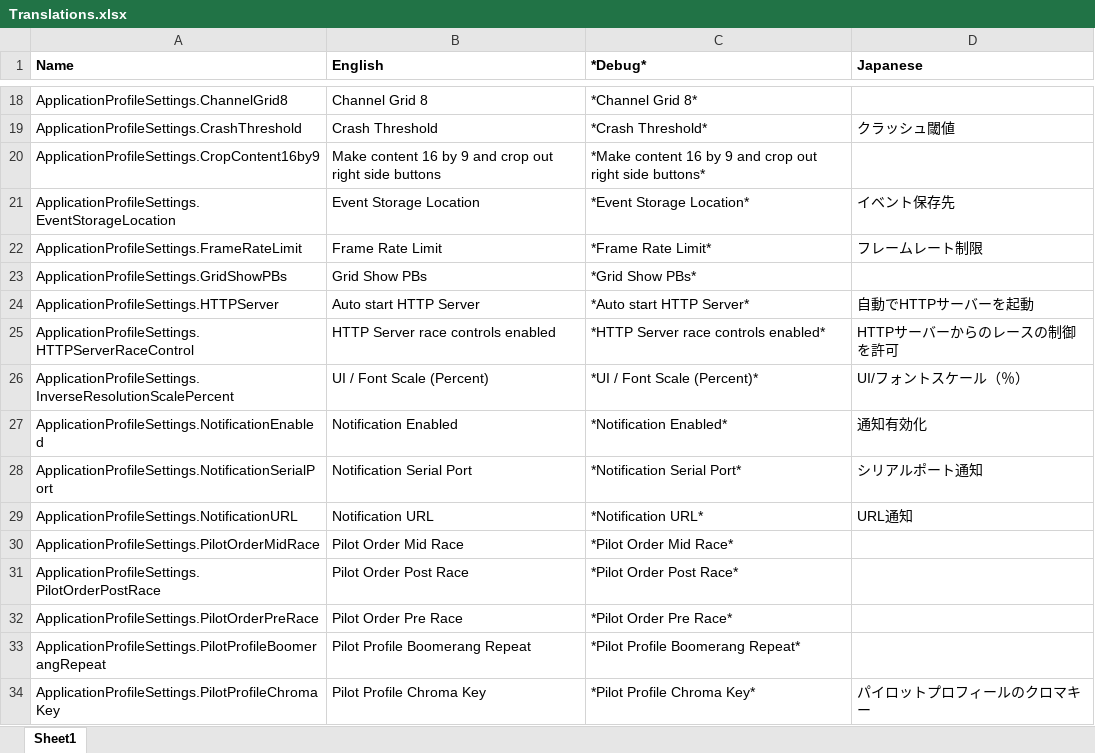
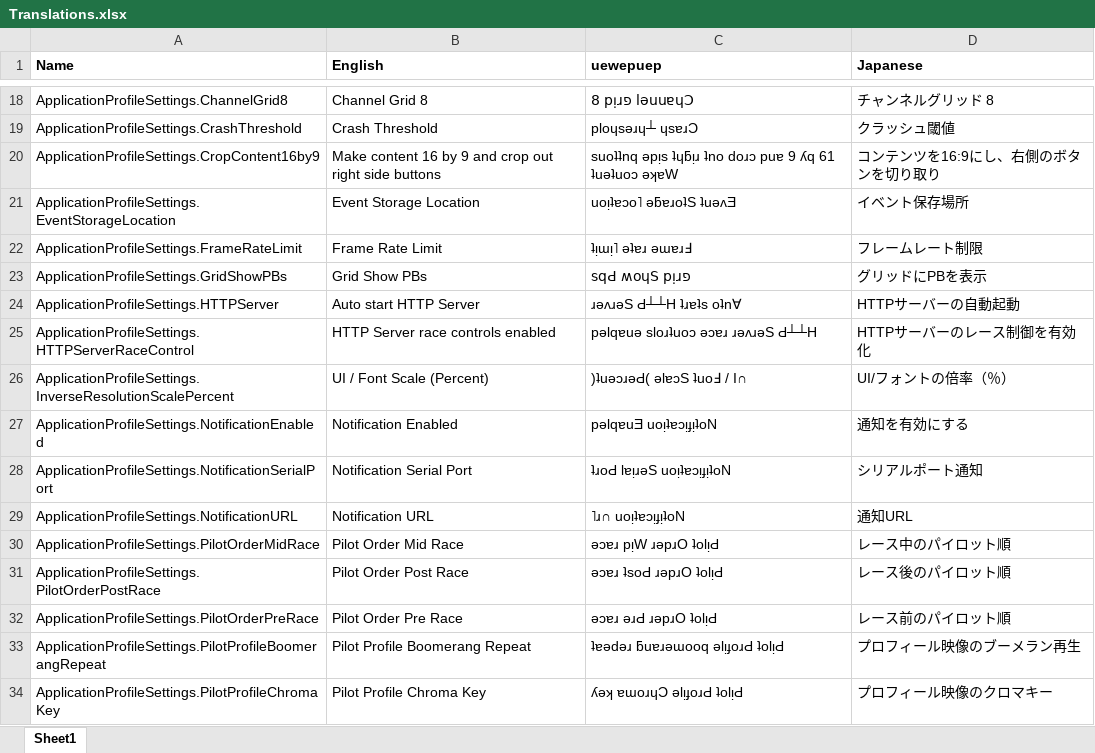
Before and after one commit to uewepuep/FPVTracksideCore, an Excel workbook: UI/Translations.xlsx, sheet Sheet1, drawn as a sheet; only a part is shown, gaps mark what is left out; values as stored, in another font and other column widths than the file's, no borders; the diff covers the shown part only; the diff names each change by its address in the sheet, - before the commit and + after, or states it on an @@ line.

Commit message:
New translations Text input method should be more supportive? uewepuep language :D

```diff
--- a/UI/Translations.xlsx (sheet Sheet1)
+++ b/UI/Translations.xlsx (sheet Sheet1)
-C1: *Debug*
+C1: uewepuep
-C18 (uewepuep): *Channel Grid 8*
+C18 (uewepuep): 8 pᴉɹפ lǝuuɐɥƆ
-D18 (Japanese): (empty)
+D18 (Japanese): チャンネルグリッド 8
-C19 (uewepuep): *Crash Threshold*
+C19 (uewepuep): ploɥsǝɹɥ┴ ɥsɐɹƆ
-C20 (uewepuep): *Make content 16 by 9 and crop out right side buttons*
+C20 (uewepuep): suoʇʇnq ǝpᴉs ʇɥƃᴉɹ ʇno doɹɔ puɐ 9 ʎq 61 ʇuǝʇuoɔ ǝʞɐW
-D20 (Japanese): (empty)
+D20 (Japanese): コンテンツを16:9にし、右側のボタンを切り取り
-C21 (uewepuep): *Event Storage Location*
+C21 (uewepuep): uoᴉʇɐɔo˥ ǝƃɐɹoʇS ʇuǝʌƎ
-D21 (Japanese): イベント保存先
+D21 (Japanese): イベント保存場所
-C22 (uewepuep): *Frame Rate Limit*
+C22 (uewepuep): ʇᴉɯᴉ˥ ǝʇɐɹ ǝɯɐɹℲ
-C23 (uewepuep): *Grid Show PBs*
+C23 (uewepuep): sqԀ ʍoɥS pᴉɹפ
-D23 (Japanese): (empty)
+D23 (Japanese): グリッドにPBを表示
-C24 (uewepuep): *Auto start HTTP Server*
+C24 (uewepuep): ɹǝʌɹǝS Ԁ┴┴H ʇɹɐʇs oʇn∀
-D24 (Japanese): 自動でHTTPサーバーを起動
+D24 (Japanese): HTTPサーバーの自動起動
-C25 (uewepuep): *HTTP Server race controls enabled*
+C25 (uewepuep): pǝlqɐuǝ sloɹʇuoɔ ǝɔɐɹ ɹǝʌɹǝS Ԁ┴┴H
-D25 (Japanese): HTTPサーバーからのレースの制御を許可
+D25 (Japanese): HTTPサーバーのレース制御を有効化
-C26 (uewepuep): *UI / Font Scale (Percent)*
+C26 (uewepuep): )ʇuǝɔɹǝԀ( ǝlɐɔS ʇuoℲ / I∩
-D26 (Japanese): UI/フォントスケール（％）
+D26 (Japanese): UI/フォントの倍率（％）
-C27 (uewepuep): *Notification Enabled*
+C27 (uewepuep): pǝlqɐuƎ uoᴉʇɐɔᴉɟᴉʇoN
-D27 (Japanese): 通知有効化
+D27 (Japanese): 通知を有効にする
-C28 (uewepuep): *Notification Serial Port*
+C28 (uewepuep): ʇɹoԀ lɐᴉɹǝS uoᴉʇɐɔᴉɟᴉʇoN
-C29 (uewepuep): *Notification URL*
+C29 (uewepuep): ˥ɹ∩ uoᴉʇɐɔᴉɟᴉʇoN
-D29 (Japanese): URL通知
+D29 (Japanese): 通知URL
-C30 (uewepuep): *Pilot Order Mid Race*
+C30 (uewepuep): ǝɔɐɹ pᴉW ɹǝpɹO ʇolᴉԀ
-D30 (Japanese): (empty)
+D30 (Japanese): レース中のパイロット順
-C31 (uewepuep): *Pilot Order Post Race*
+C31 (uewepuep): ǝɔɐɹ ʇsoԀ ɹǝpɹO ʇolᴉԀ
-D31 (Japanese): (empty)
+D31 (Japanese): レース後のパイロット順
-C32 (uewepuep): *Pilot Order Pre Race*
+C32 (uewepuep): ǝɔɐɹ ǝɹԀ ɹǝpɹO ʇolᴉԀ
-D32 (Japanese): (empty)
+D32 (Japanese): レース前のパイロット順
-C33 (uewepuep): *Pilot Profile Boomerang Repeat*
+C33 (uewepuep): ʇɐǝdǝɹ ƃuɐɹǝɯooq ǝlᴉɟoɹԀ ʇolᴉԀ
-D33 (Japanese): (empty)
+D33 (Japanese): プロフィール映像のブーメラン再生
-C34 (uewepuep): *Pilot Profile Chroma Key*
+C34 (uewepuep): ʎǝʞ ɐɯoɹɥƆ ǝlᴉɟoɹԀ ʇolᴉԀ
-D34 (Japanese): パイロットプロフィールのクロマキー
+D34 (Japanese): プロフィール映像のクロマキー
```
Also changed, not shown: 36 added rows, 937 edited cells and cell formats elsewhere in this sheet, 9 other files.
